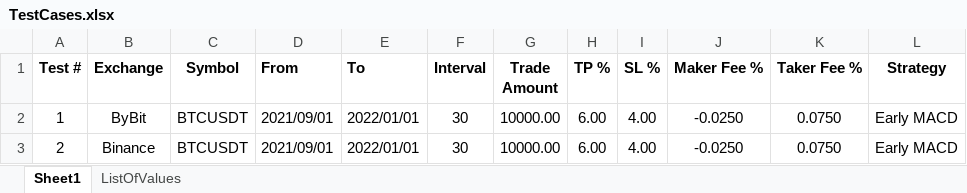
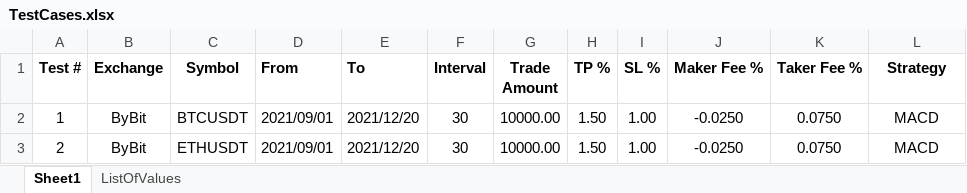
Before and after one commit to SebCoding/BackTester, an Excel workbook: TestCases.xlsx, sheet Sheet1, drawn as a sheet; values as stored, in another font and other column widths than the file's, no borders; the diff names each change by its address in the sheet, - before the commit and + after, or states it on an @@ line.

```diff
--- a/TestCases.xlsx (sheet Sheet1)
+++ b/TestCases.xlsx (sheet Sheet1)
-E2:E3 (To): 2022/01/01
+E2:E3 (To): 2021/12/20
-H2:H3 (TP %): 6.00
+H2:H3 (TP %): 1.50
-I2:I3 (SL %): 4.00
+I2:I3 (SL %): 1.00
-L2:L3 (Strategy): Early MACD
+L2:L3 (Strategy): MACD
-B3 (Exchange): Binance
+B3 (Exchange): ByBit
-C3 (Symbol): BTCUSDT
+C3 (Symbol): ETHUSDT
```
Also changed, not shown: 13 other files.
